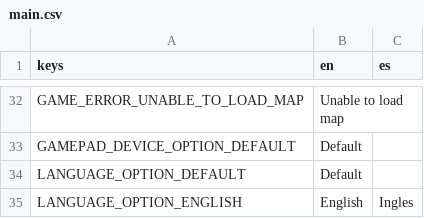
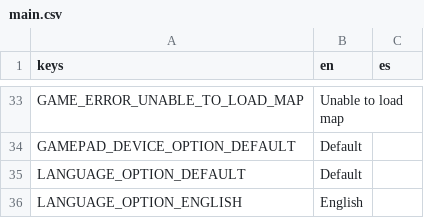
Before and after one commit to cantie/retro-tank-party, a CSV file: assets/translation/main.csv, drawn as a sheet; only a part is shown, gaps mark what is left out; the diff covers the shown part only.

```diff
--- a/assets/translation/main.csv
+++ b/assets/translation/main.csv
@@ -34,2 +48,2 @@ GAMEPAD_DEVICE_OPTION_DEFAULT,Default,
 LANGUAGE_OPTION_DEFAULT,Default,
-LANGUAGE_OPTION_ENGLISH,English,Ingles
+LANGUAGE_OPTION_ENGLISH,English,
```
Also changed, not shown: 1 added row and 1 edited cell elsewhere in this file, 5 other files.
